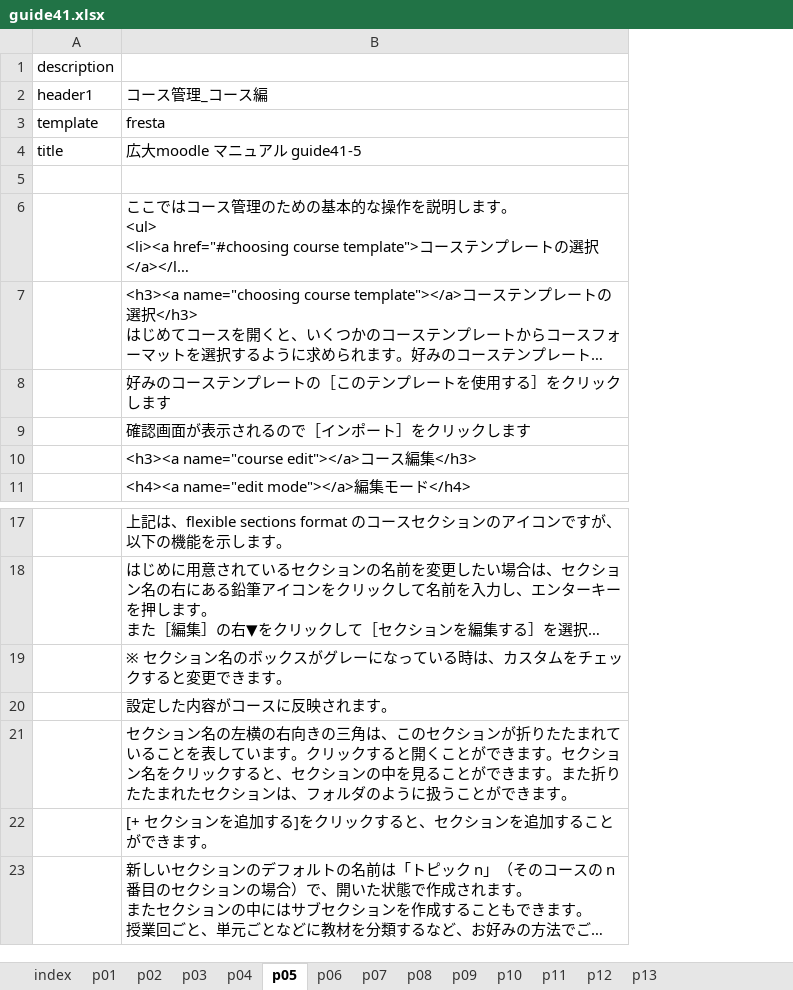
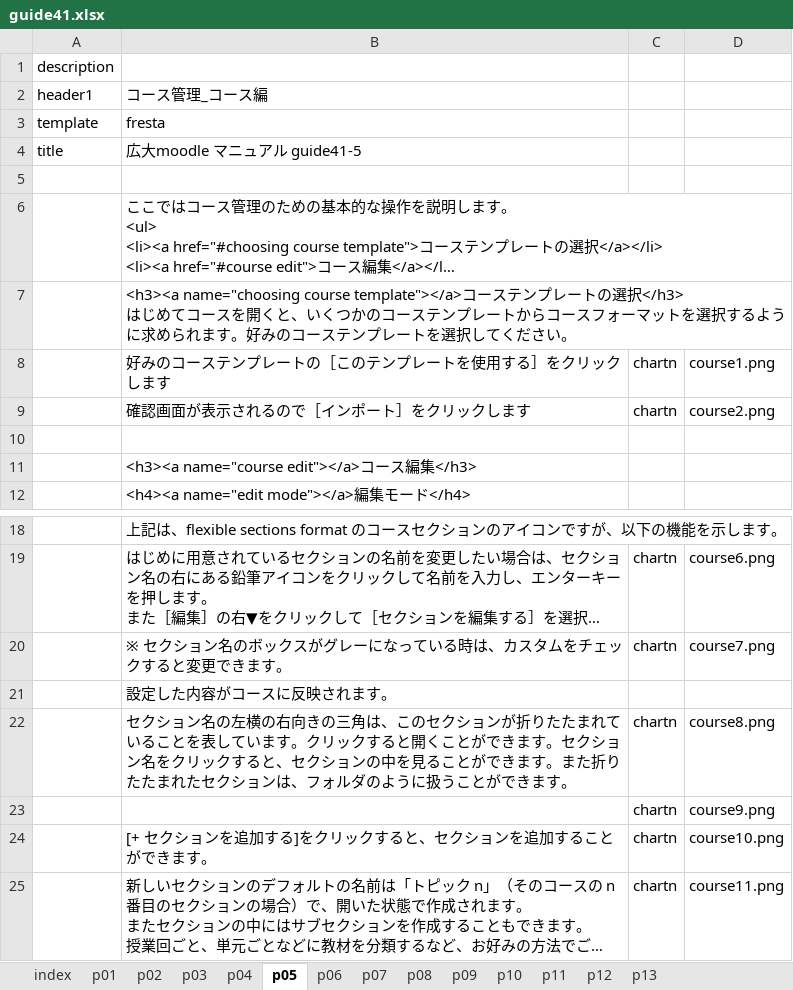
Before and after one commit to imc-lms-adm/support-vle-man, an Excel workbook: guide41.xlsx, sheet p05, drawn as a sheet; only a part is shown, gaps mark what is left out; long unchanged cells end in …; values as stored, in another font and other column widths than the file's, no borders; the diff names each change by its address in the sheet, - before the commit and + after, or states it on an @@ line.

Commit message:
Add files via upload

```diff
--- a/guide41.xlsx (sheet p05)
+++ b/guide41.xlsx (sheet p05)
+column C, rows 8-9: chartn | chartn; rows 19-22: chartn | chartn |  | chartn; rows 24-25: chartn | chartn
+column D, rows 8-9: course1.png | course2.png; rows 19-22: course6.png | course7.png |  | course8.png; rows 24-25: course10.png | course11.png
+row 10: (empty)
+row 23:  |  | chartn | course9.png
```
